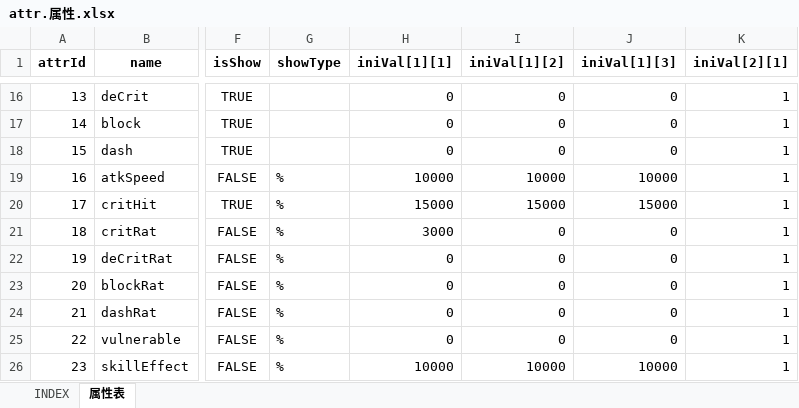
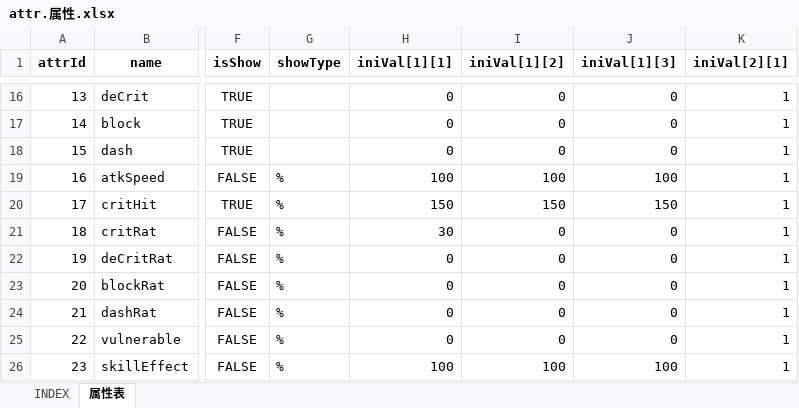
Before and after one commit to hataksumo/UIDesigner, an Excel workbook: Excel/attr.属性.xlsx, sheet 属性表, drawn as a sheet; only a part is shown, gaps mark what is left out; values as stored, in another font and other column widths than the file's, no borders; the diff names each change by its address in the sheet, - before the commit and + after, or states it on an @@ line.

```diff
--- a/Excel/attr.属性.xlsx (sheet 属性表)
+++ b/Excel/attr.属性.xlsx (sheet 属性表)
-H19 (iniVal[1][1]): 10000
+H19 (iniVal[1][1]): 100
-I19 (iniVal[1][2]): 10000
+I19 (iniVal[1][2]): 100
-J19 (iniVal[1][3]): 10000
+J19 (iniVal[1][3]): 100
-H20 (iniVal[1][1]): 15000
+H20 (iniVal[1][1]): 150
-I20 (iniVal[1][2]): 15000
+I20 (iniVal[1][2]): 150
-J20 (iniVal[1][3]): 15000
+J20 (iniVal[1][3]): 150
-H21 (iniVal[1][1]): 3000
+H21 (iniVal[1][1]): 30
-H26 (iniVal[1][1]): 10000
+H26 (iniVal[1][1]): 100
-I26 (iniVal[1][2]): 10000
+I26 (iniVal[1][2]): 100
-J26 (iniVal[1][3]): 10000
+J26 (iniVal[1][3]): 100
```
Also changed, not shown: Excel/skill.技能.xlsx, 3 other files.
